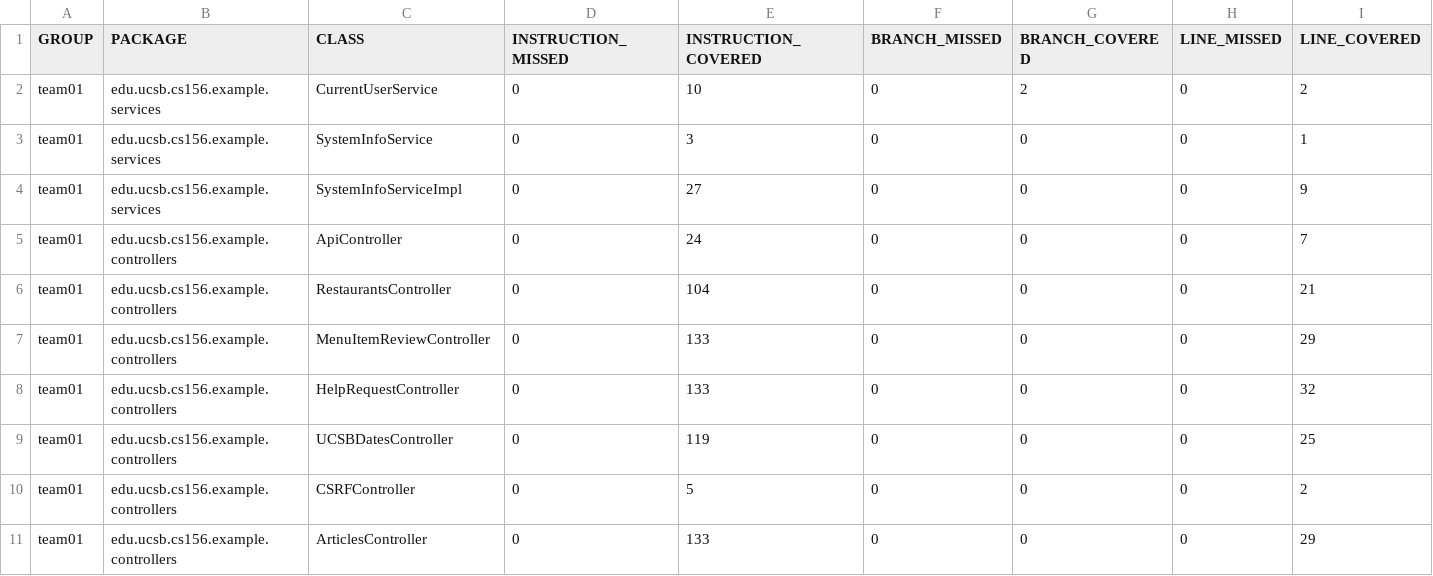
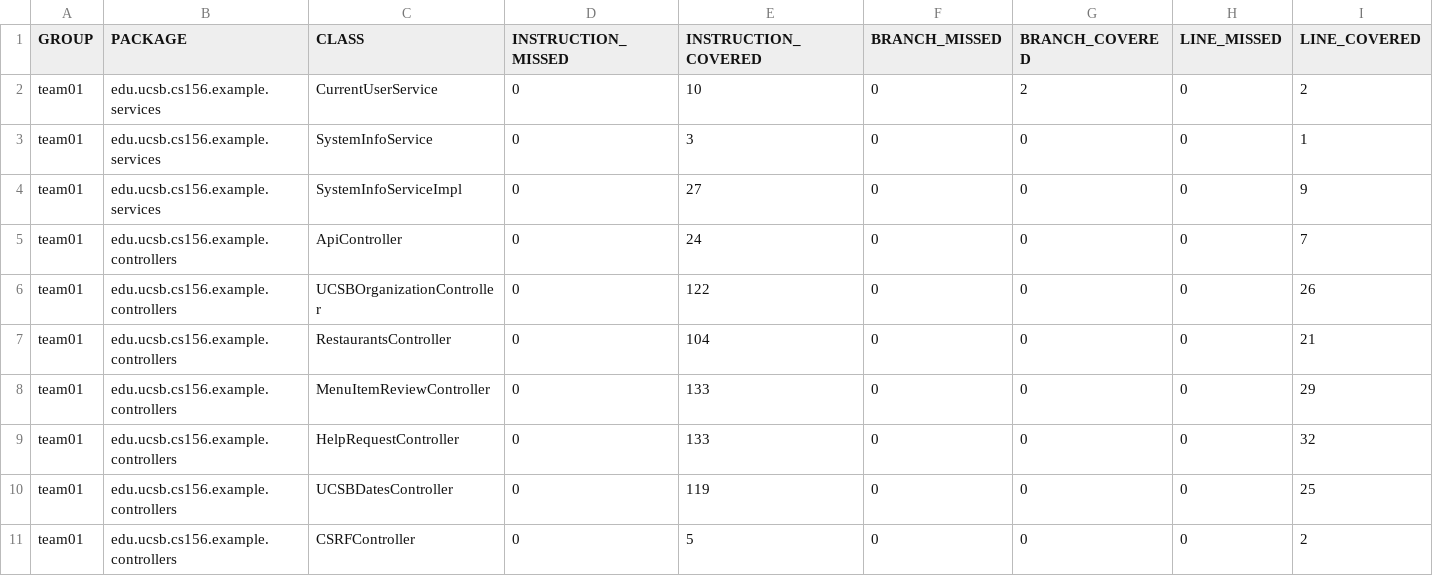
Before and after one commit to ucsb-cs156-f24/team01-f24-15, a CSV file: jacoco/jacoco.csv, drawn as a sheet; only a part is shown; the shorter side is filled out with more unchanged rows; rows hold the shown columns only; the diff names each change by its address in the sheet, - before the commit and + after, or states it on an @@ line.

Commit message:
Deploying to gh-pages from @ ucsb-cs156-f24/team01-f24-15@b5672ac205b66dee0ddd538d87134f0c7f2045f3 🚀

```diff
--- a/jacoco/jacoco.csv
+++ b/jacoco/jacoco.csv
+row 6: team01 | edu.ucsb.cs156.example.controllers | UCSBOrganizationController | 0 | 122 | 0 | 0 | 0 | 26
```
Also changed, not shown: 7 other files.
